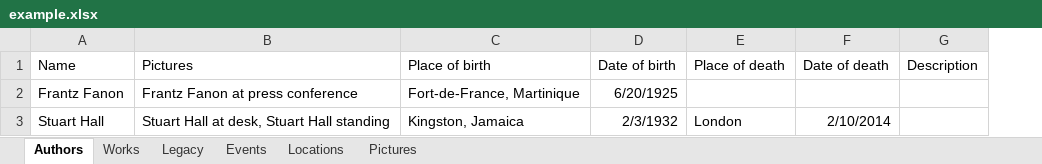
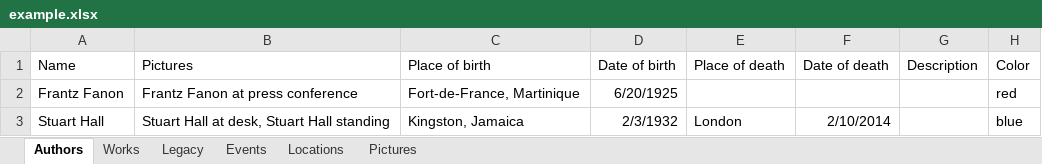
Before and after one commit to UUDigitalHumanitieslab/digital-atlas, an Excel workbook: data/example/example.xlsx, sheet Authors, drawn as a sheet; values as stored, in another font and other column widths than the file's, no borders; the diff names each change by its address in the sheet, - before the commit and + after, or states it on an @@ line.

```diff
--- a/data/example/example.xlsx (sheet Authors)
+++ b/data/example/example.xlsx (sheet Authors)
+column H (Color), rows 2-3: red | blue
```
Also changed, not shown: 22 other files.
